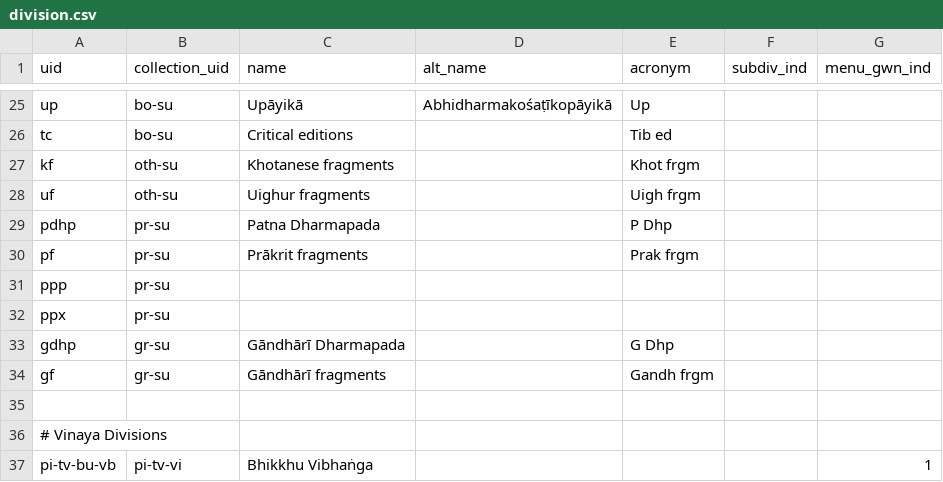
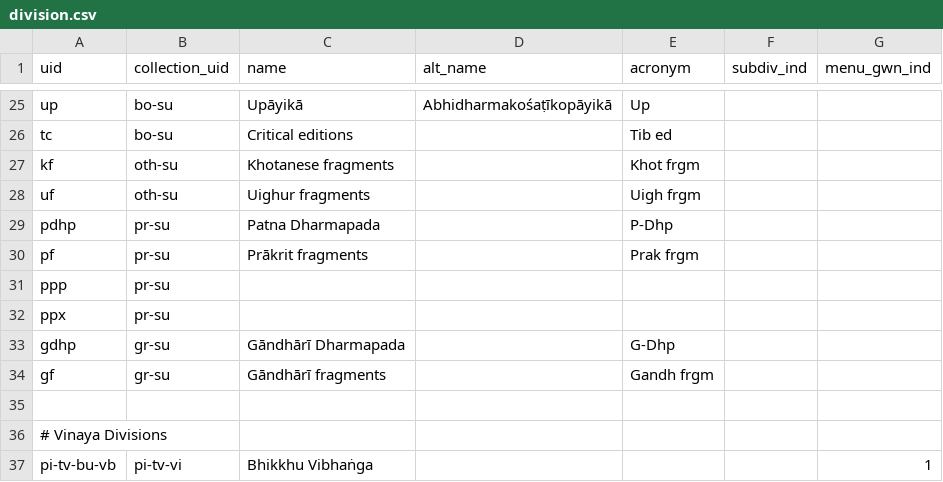
Before and after one commit to suttacentral/legacy-suttacentral-data, a CSV file: table/division.csv, drawn as a sheet; only a part is shown, gaps mark what is left out.

```diff
--- a/table/division.csv
+++ b/table/division.csv
@@ -28,3 +28,3 @@ kf,oth-su,Khotanese fragments,,Khot frgm,,
 uf,oth-su,Uighur fragments,,Uigh frgm,,
-pdhp,pr-su,Patna Dharmapada,,P Dhp,,
+pdhp,pr-su,Patna Dharmapada,,P-Dhp,,
 pf,pr-su,Prākrit fragments,,Prak frgm,,
@@ -32,3 +32,3 @@ ppp,pr-su,,,,,
 ppx,pr-su,,,,,
-gdhp,gr-su,Gāndhārī Dharmapada,,G Dhp,,
+gdhp,gr-su,Gāndhārī Dharmapada,,G-Dhp,,
 gf,gr-su,Gāndhārī fragments,,Gandh frgm,,
```
Also changed, not shown: table/sutta.csv, 4 other files.
